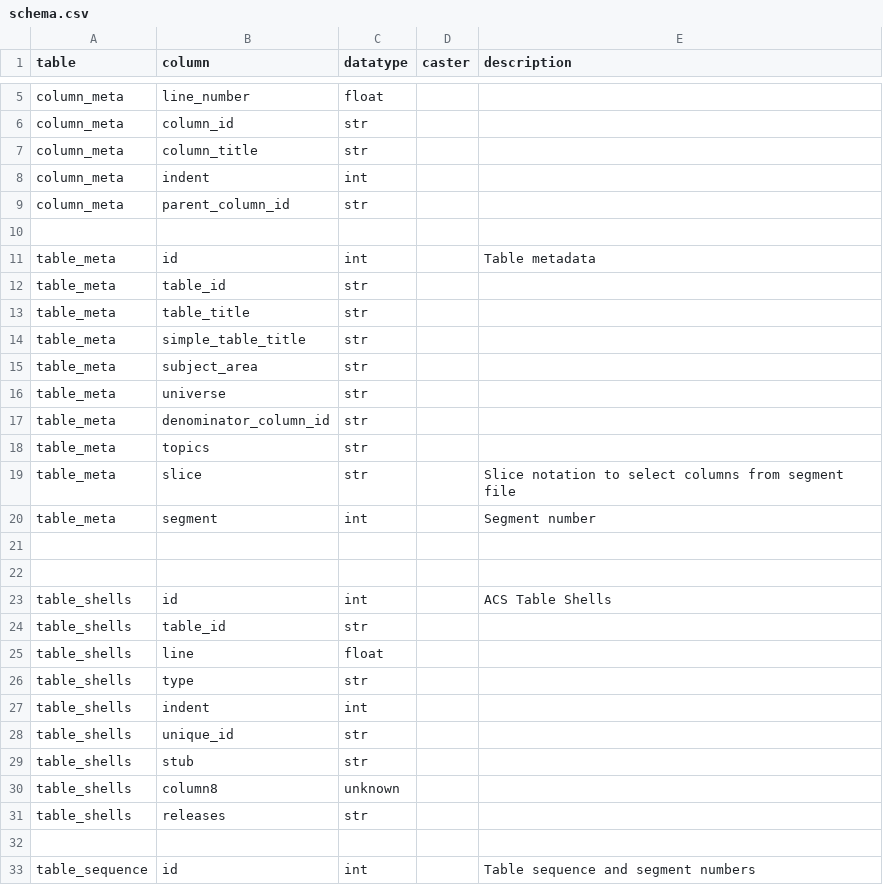
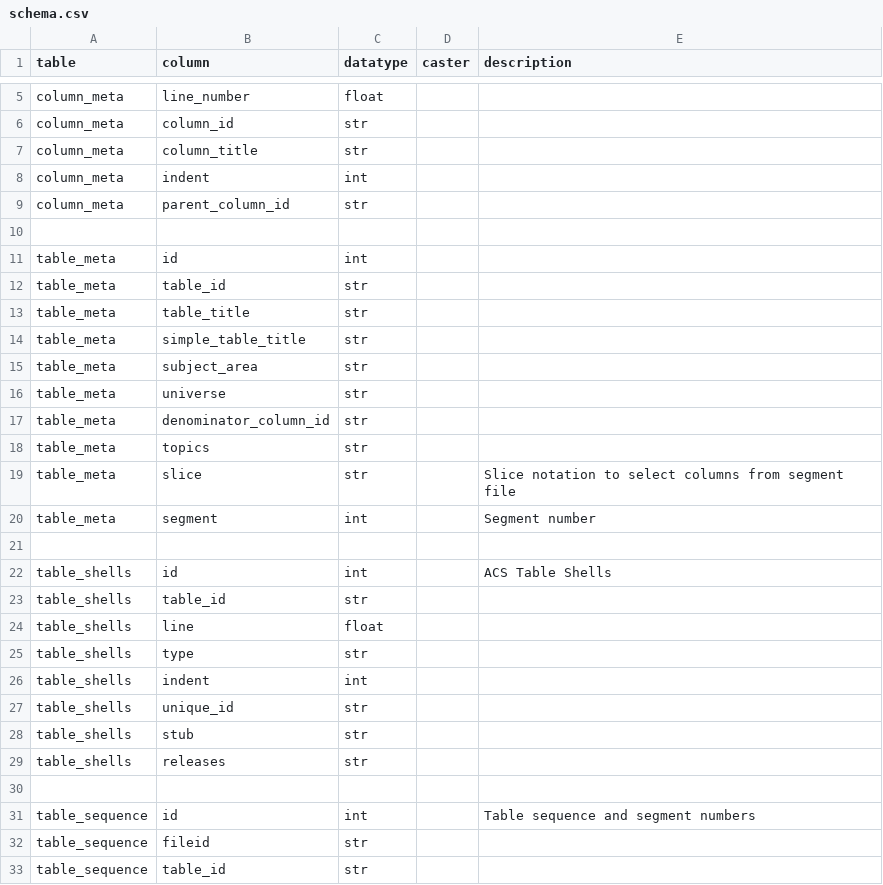
Before and after one commit to CivicKnowledge/ambry10-bundles, a CSV file: census.gov/acs_geofile-schemas-2009e/schema.csv, drawn as a sheet; only a part is shown, gaps mark what is left out; the shorter side is filled out with more unchanged rows; the diff names each change by its address in the sheet, - before the commit and + after, or states it on an @@ line.

```diff
--- a/census.gov/acs_geofile-schemas-2009e/schema.csv
+++ b/census.gov/acs_geofile-schemas-2009e/schema.csv
-E11 (description): Table metadata
+E11 (description): (empty)
-row 22: (empty)
-row 30: table_shells | column8 | unknown
```
Also changed, not shown: census.gov/acs-2009/sources.csv, 6 other files.
